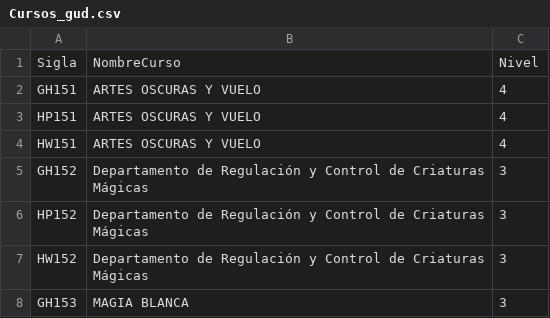
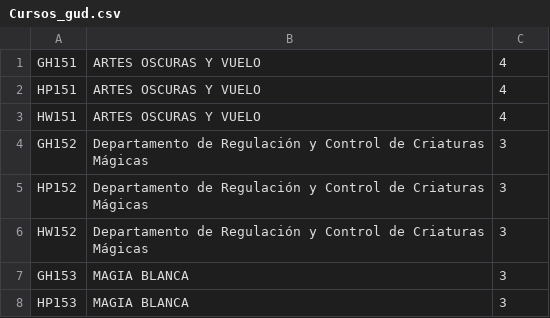
Before and after one commit to matiasmontane1/IIC2413_g61_e2, a CSV file: datos_aceptados/Cursos_gud.csv, drawn as a sheet; only a part is shown; the shorter side is filled out with more unchanged rows.

```diff
--- a/datos_aceptados/Cursos_gud.csv
+++ b/datos_aceptados/Cursos_gud.csv
@@ -1,2 +1 @@
-Sigla;NombreCurso;Nivel
 GH151;ARTES OSCURAS Y VUELO;4
```
Also changed, not shown: datos_aceptados/Carreras_gud.csv, datos_aceptados/Planes_gud.csv, 12 other files.
